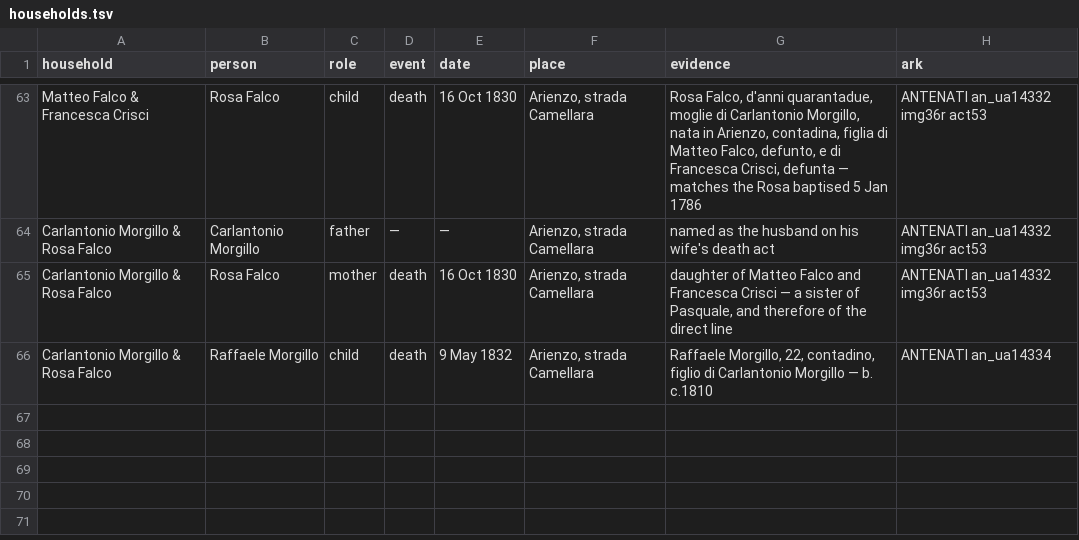
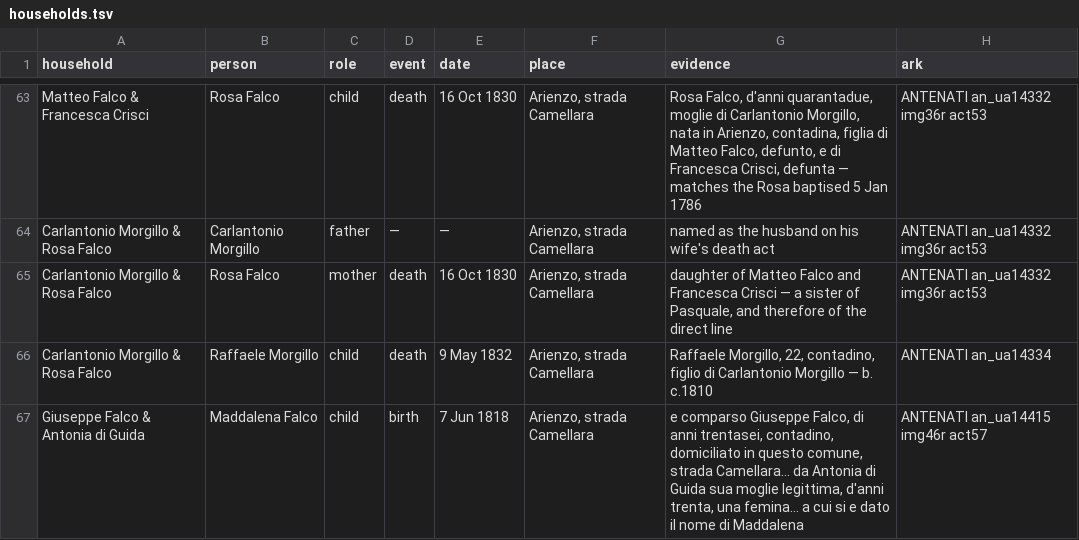
Before and after one commit to daviddef/TheFalco, a TSV file: data/households.tsv, drawn as a sheet; only a part is shown, gaps mark what is left out; the diff names each change by its address in the sheet, - before the commit and + after, or states it on an @@ line.

```diff
--- a/data/households.tsv
+++ b/data/households.tsv
+row 67: Giuseppe Falco & Antonia di Guida | Maddalena Falco | child | birth | 7 Jun 1818 | Arienzo, strada Camellara | e comparso Giuseppe Falco, di anni trentasei, contadino, domiciliato in questo comune, strada Camellara... da Antonia di Guida sua moglie legittima, d'anni trenta, una femina... a cui si e dato il nome di Maddalena | ANTENATI an_ua14415 img46r act57
```
Also changed, not shown: data/people-register.tsv, data/record-citations.tsv, 5 other files.
